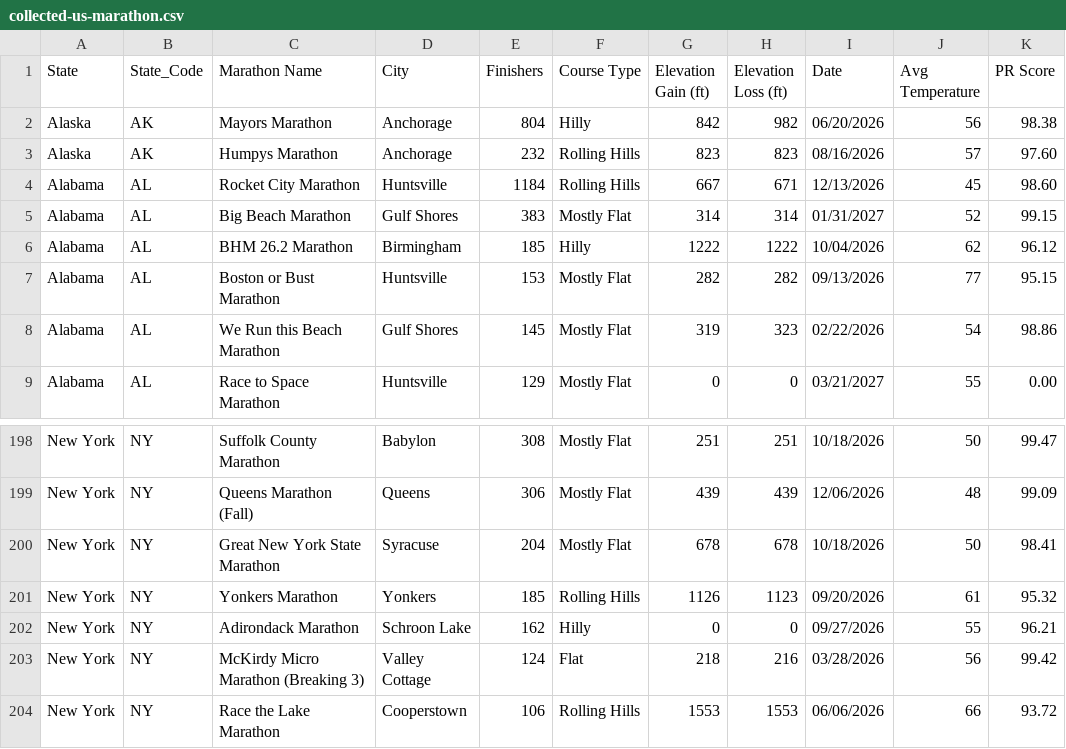
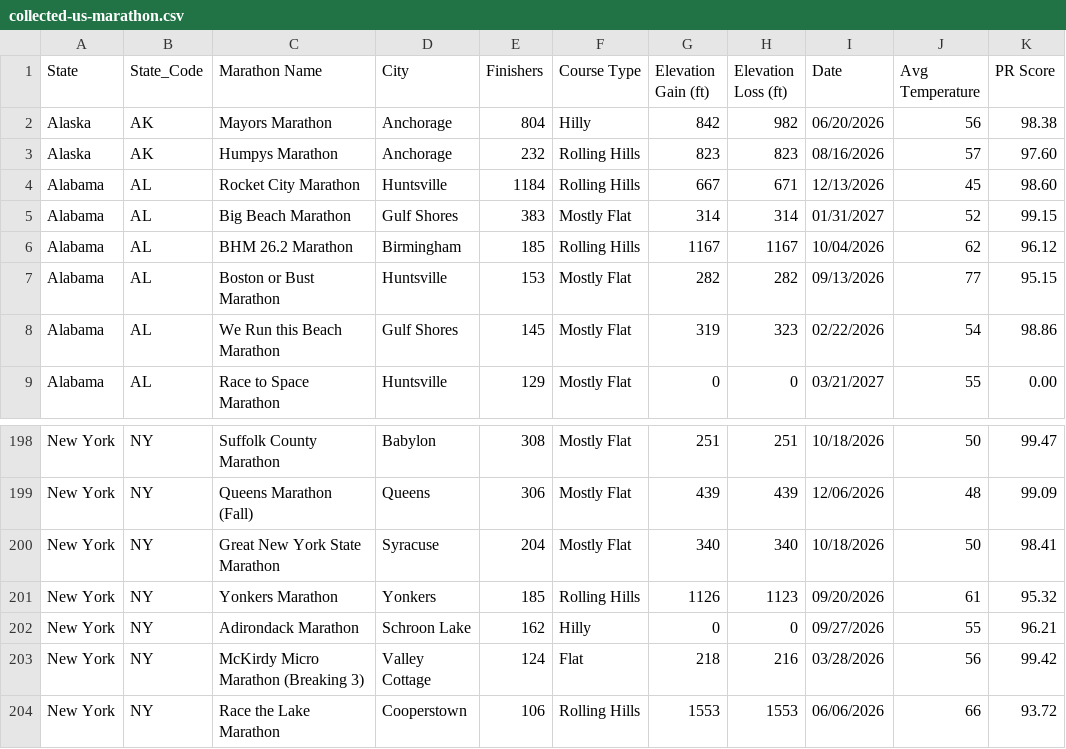
Before and after one commit to runwell/data-only, a CSV file: data/collected-us-marathon.csv, drawn as a sheet; only a part is shown, gaps mark what is left out; the diff names each change by its address in the sheet, - before the commit and + after, or states it on an @@ line.

```diff
--- a/data/collected-us-marathon.csv
+++ b/data/collected-us-marathon.csv
-F6 (Course Type): Hilly
+F6 (Course Type): Rolling Hills
-G6 (Elevation Gain (ft)): 1222
+G6 (Elevation Gain (ft)): 1167
-H6 (Elevation Loss (ft)): 1222
+H6 (Elevation Loss (ft)): 1167
-G200 (Elevation Gain (ft)): 678
+G200 (Elevation Gain (ft)): 340
-H200 (Elevation Loss (ft)): 678
+H200 (Elevation Loss (ft)): 340
```
